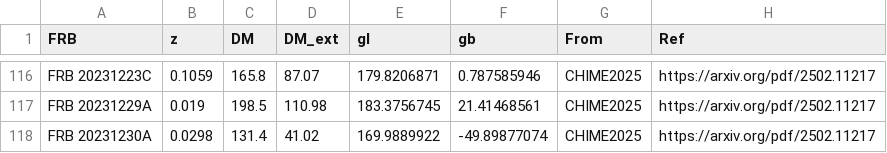
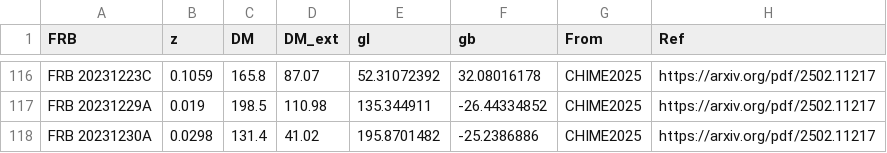
Before and after one commit to MariosNT/FRB_GW_association_cosmo, a CSV file: Data/FRB.csv, drawn as a sheet; only a part is shown, gaps mark what is left out; the diff covers the shown part only; the diff names each change by its address in the sheet, - before the commit and + after, or states it on an @@ line.

```diff
--- a/Data/FRB.csv
+++ b/Data/FRB.csv
-E116 (gl): 179.8206871
+E116 (gl): 52.31072392
-F116 (gb): 0.787585946
+F116 (gb): 32.08016178
-E117 (gl): 183.3756745
+E117 (gl): 135.344911
-F117 (gb): 21.41468561
+F117 (gb): -26.44334852
-E118 (gl): 169.9889922
+E118 (gl): 195.8701482
-F118 (gb): -49.89877074
+F118 (gb): -25.2386886
```
Also changed, not shown: 32 edited cells elsewhere in this file, 1 other file.
